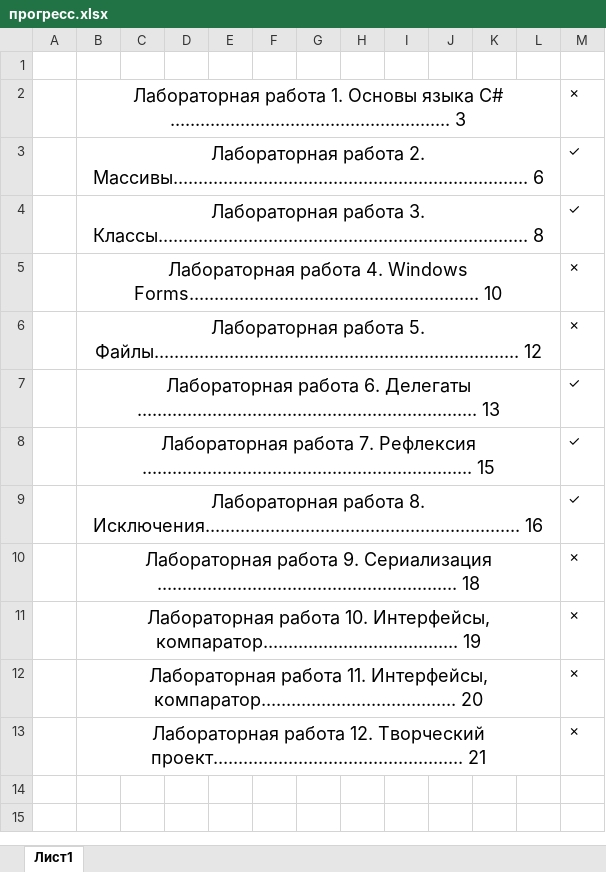
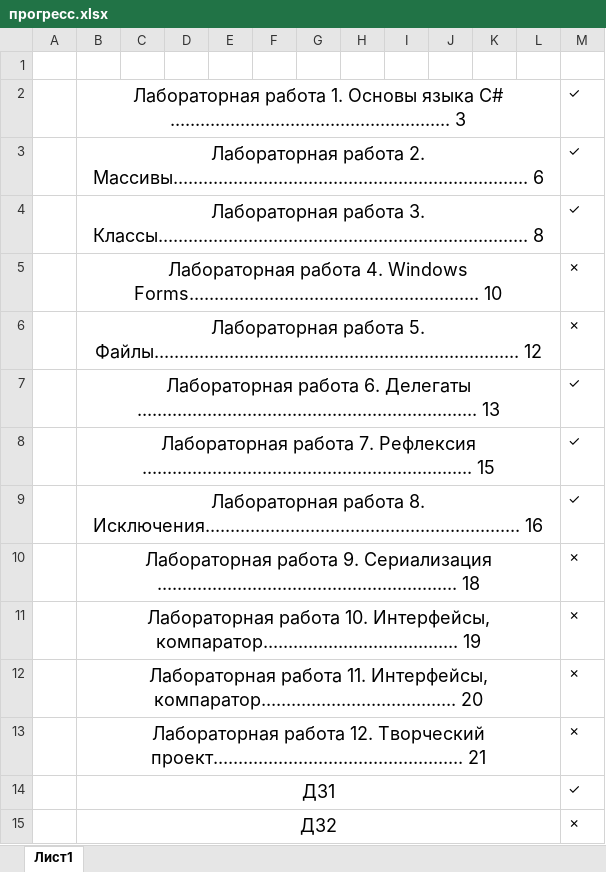
Before and after one commit to AntonBush/c_sharp_lb, an Excel workbook: docs/прогресс.xlsx, sheet Лист1, drawn as a sheet; values as stored, in another font and other column widths than the file's, no borders; the diff names each change by its address in the sheet, - before the commit and + after, or states it on an @@ line.

```diff
--- a/docs/прогресс.xlsx (sheet Лист1)
+++ b/docs/прогресс.xlsx (sheet Лист1)
-M2: ✗
+M2: ✓
+row 14:  | ДЗ1 |  |  |  |  |  |  |  |  |  |  | ✓
+row 15:  | ДЗ2 |  |  |  |  |  |  |  |  |  |  | ✗
```
Also changed, not shown: 1 other file.
